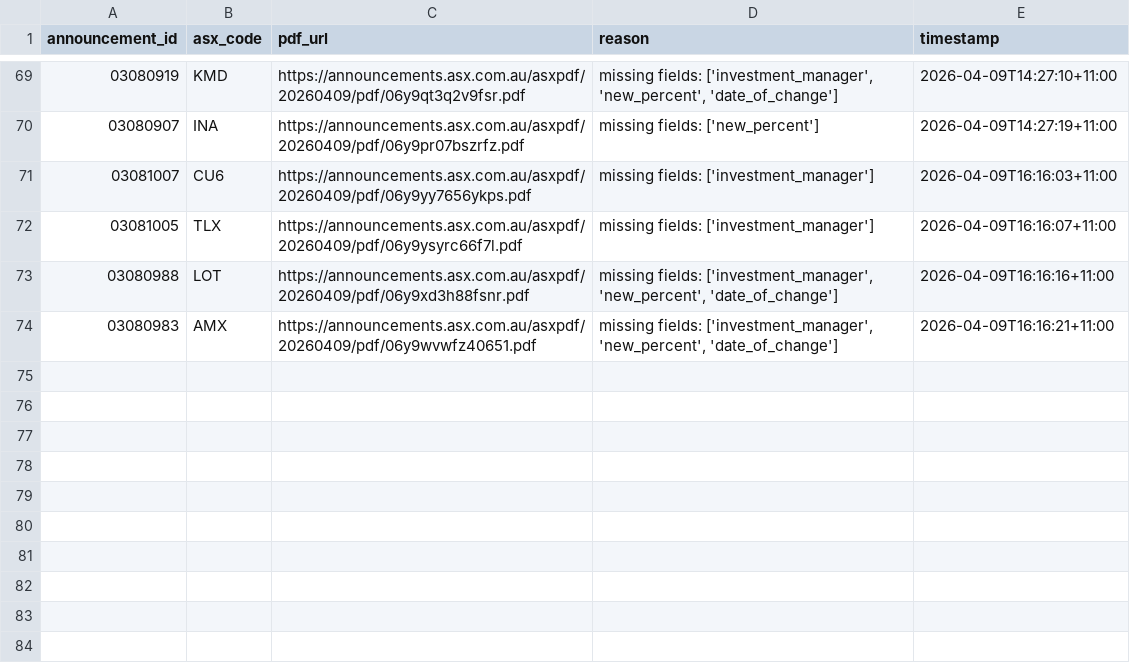
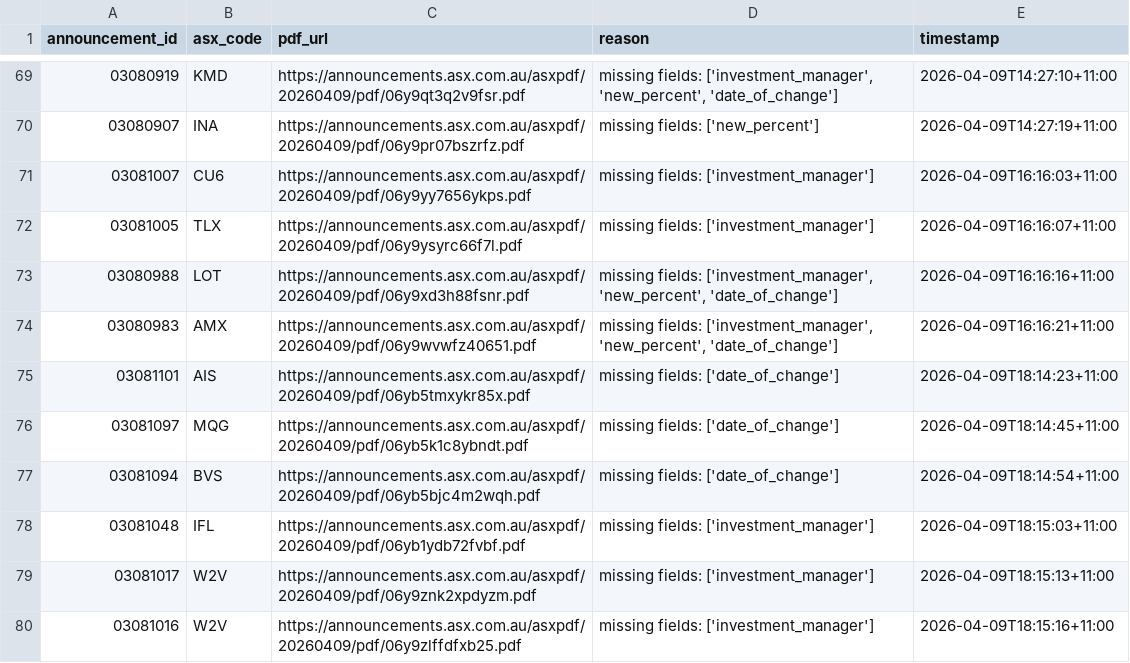
Before and after one commit to duriandaniel/substantials-vibe1, a CSV file: needs_review.csv, drawn as a sheet; only a part is shown, gaps mark what is left out; the diff names each change by its address in the sheet, - before the commit and + after, or states it on an @@ line.

```diff
--- a/needs_review.csv
+++ b/needs_review.csv
+row 75: 03081101 | AIS | https://announcements.asx.com.au/asxpdf/20260409/pdf/06yb5tmxykr85x.pdf | missing fields: ['date_of_change'] | 2026-04-09T18:14:23+11:00
+row 76: 03081097 | MQG | https://announcements.asx.com.au/asxpdf/20260409/pdf/06yb5k1c8ybndt.pdf | missing fields: ['date_of_change'] | 2026-04-09T18:14:45+11:00
+row 77: 03081094 | BVS | https://announcements.asx.com.au/asxpdf/20260409/pdf/06yb5bjc4m2wqh.pdf | missing fields: ['date_of_change'] | 2026-04-09T18:14:54+11:00
+row 78: 03081048 | IFL | https://announcements.asx.com.au/asxpdf/20260409/pdf/06yb1ydb72fvbf.pdf | missing fields: ['investment_manager'] | 2026-04-09T18:15:03+11:00
+row 79: 03081017 | W2V | https://announcements.asx.com.au/asxpdf/20260409/pdf/06y9znk2xpdyzm.pdf | missing fields: ['investment_manager'] | 2026-04-09T18:15:13+11:00
+row 80: 03081016 | W2V | https://announcements.asx.com.au/asxpdf/20260409/pdf/06y9zlffdfxb25.pdf | missing fields: ['investment_manager'] | 2026-04-09T18:15:16+11:00
```
Also changed, not shown: output.csv, 1 other file.
